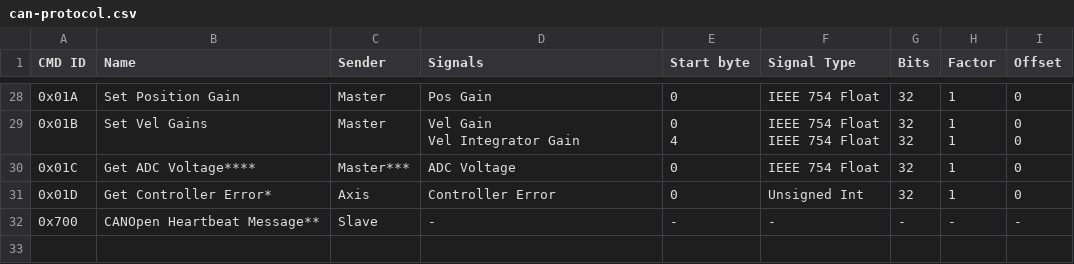
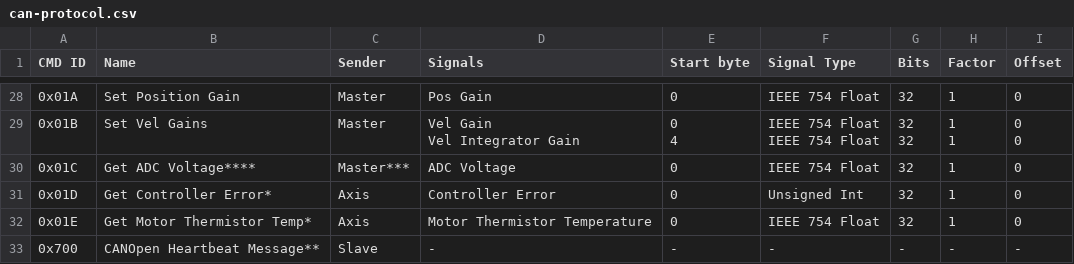
Before and after one commit to zauberzeug/ODrive, a CSV file: docs/figures/can-protocol.csv, drawn as a sheet; only a part is shown, gaps mark what is left out.

Commit message:
add can for temperature

```diff
--- a/docs/figures/can-protocol.csv
+++ b/docs/figures/can-protocol.csv
@@ -132,2 +132,3 @@ IEEE 754 Float","32
 0x01D,Get Controller Error*,Axis,Controller Error,0,Unsigned Int,32,1,0
+0x01E,Get Motor Thermistor Temp*,Axis,Motor Thermistor Temperature,0,IEEE 754 Float,32,1,0
 0x700,CANOpen Heartbeat Message**,Slave,-,-,-,-,-,-
```
Also changed, not shown: 8 other files.
